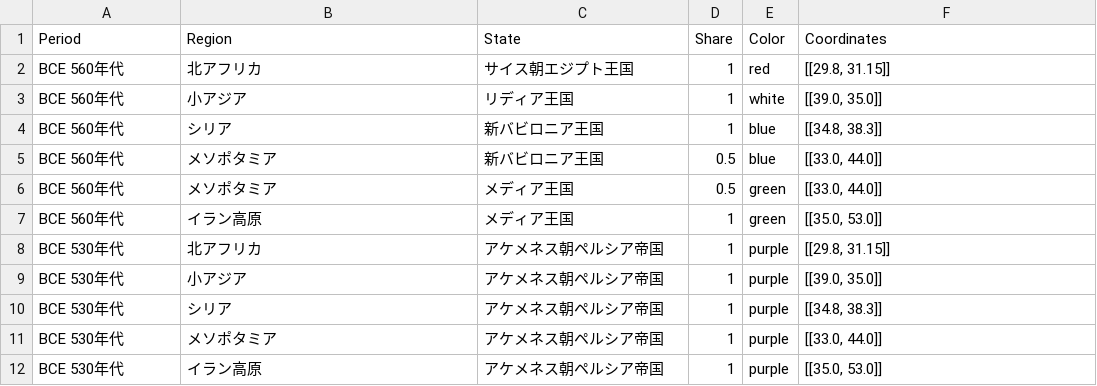
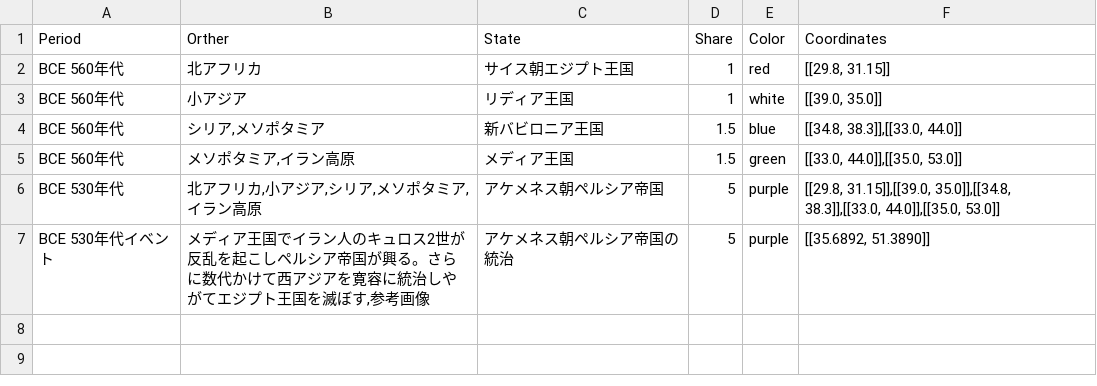
Before and after one commit to panzuki/3sp, a CSV file: csv/Timeline.csv, drawn as a sheet.

Commit message:
Update Timeline.csv

```diff
--- a/csv/Timeline.csv
+++ b/csv/Timeline.csv
@@ -1,12 +1,7 @@
-"Period","Region","State","Share","Color","Coordinates"
+"Period","Orther","State","Share","Color","Coordinates"
 "BCE 560年代","北アフリカ","サイス朝エジプト王国","1","red","[[29.8, 31.15]]"
 "BCE 560年代","小アジア","リディア王国","1","white","[[39.0, 35.0]]"
-"BCE 560年代","シリア","新バビロニア王国","1","blue","[[34.8, 38.3]]"
-"BCE 560年代","メソポタミア","新バビロニア王国","0.5","blue","[[33.0, 44.0]]"
-"BCE 560年代","メソポタミア","メディア王国","0.5","green","[[33.0, 44.0]]"
-"BCE 560年代","イラン高原","メディア王国","1","green","[[35.0, 53.0]]"
-"BCE 530年代","北アフリカ","アケメネス朝ペルシア帝国","1","purple","[[29.8, 31.15]]"
-"BCE 530年代","小アジア","アケメネス朝ペルシア帝国","1","purple","[[39.0, 35.0]]"
-"BCE 530年代","シリア","アケメネス朝ペルシア帝国","1","purple","[[34.8, 38.3]]"
-"BCE 530年代","メソポタミア","アケメネス朝ペルシア帝国","1","purple","[[33.0, 44.0]]"
-"BCE 530年代","イラン高原","アケメネス朝ペルシア帝国","1","purple","[[35.0, 53.0]]"
+"BCE 560年代","シリア,メソポタミア","新バビロニア王国","1.5","blue","[[34.8, 38.3]],[[33.0, 44.0]]"
+"BCE 560年代","メソポタミア,イラン高原","メディア王国","1.5","green","[[33.0, 44.0]],[[35.0, 53.0]]"
+"BCE 530年代","北アフリカ,小アジア,シリア,メソポタミア,イラン高原","アケメネス朝ペルシア帝国","5","purple","[[29.8, 31.15]],[[39.0, 35.0]],[[34.8, 38.3]],[[33.0, 44.0]],[[35.0, 53.0]]"
+"BCE 530年代イベント","メディア王国でイラン人のキュロス2世が反乱を起こしペルシア帝国が興る。さらに数代かけて西アジアを寛容に統治しやがてエジプト王国を滅ぼす,参考画像","アケメネス朝ペルシア帝国の統治","5","purple","[[35.6892, 51.3890]]"
```
